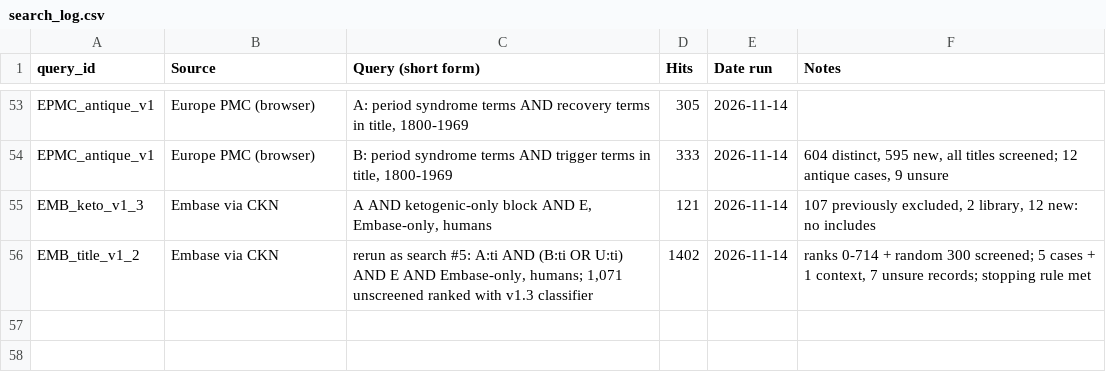
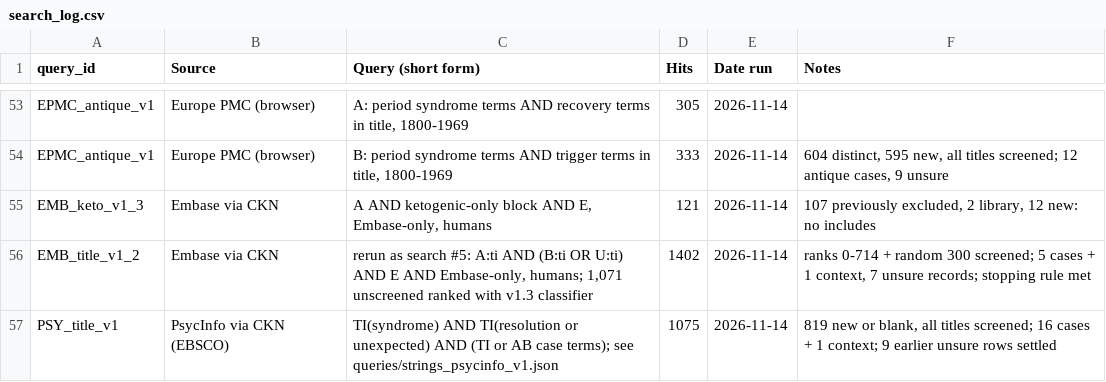
Before and after one commit to Themoojuice/Serendipity_studies, a CSV file: ledger/search_log.csv, drawn as a sheet; only a part is shown, gaps mark what is left out.

```diff
--- a/ledger/search_log.csv
+++ b/ledger/search_log.csv
@@ -56 +56,2 @@ EMB_keto_v1_3,Embase via CKN,"A AND ketogenic-only block AND E, Embase-only, hum
 EMB_title_v1_2,Embase via CKN,"rerun as search #5: A:ti AND (B:ti OR U:ti) AND E AND Embase-only, humans; 1,071 unscreened ranked with v1.3 classifier",1402,2026-11-14,"ranks 0-714 + random 300 screened; 5 cases + 1 context, 7 unsure records; stopping rule met"
+PSY_title_v1,PsycInfo via CKN (EBSCO),TI(syndrome) AND TI(resolution or unexpected) AND (TI or AB case terms); see queries/strings_psycinfo_v1.json,1075,2026-11-14,"819 new or blank, all titles screened; 16 cases + 1 context; 9 earlier unsure rows settled"
```
Also changed, not shown: 6 other files.
